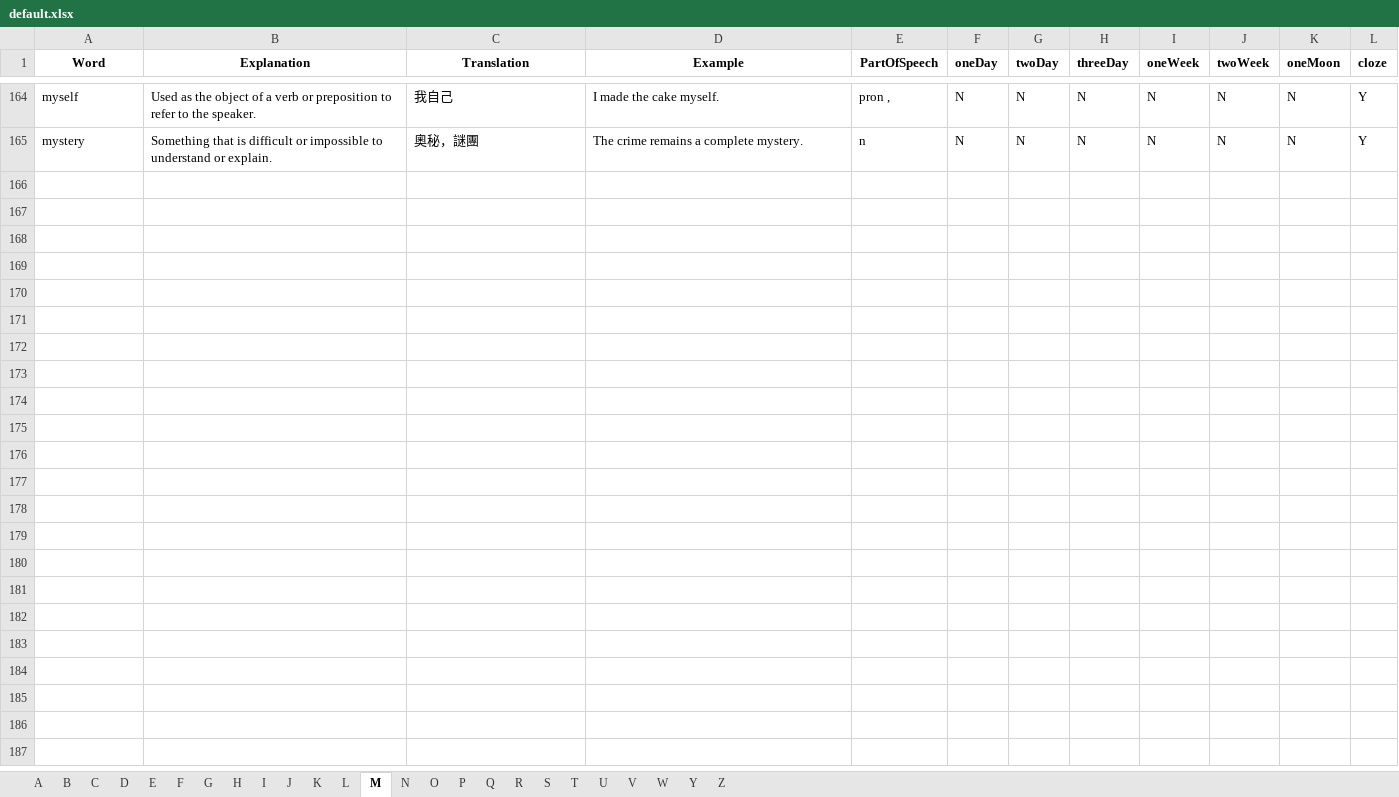
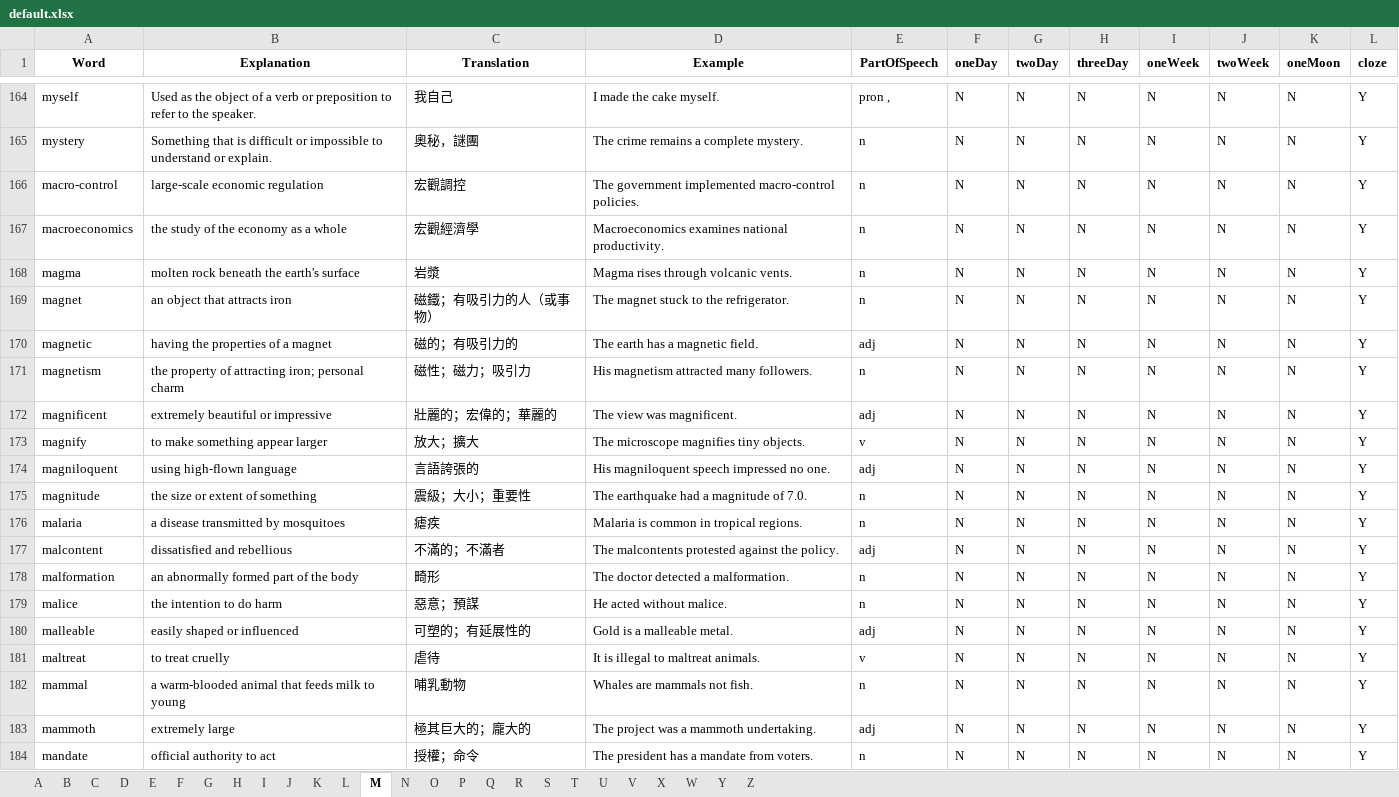
Before and after one commit to Singularity-one/readEnglishV3_2, an Excel workbook: excel/default.xlsx, sheet M, drawn as a sheet; only a part is shown, gaps mark what is left out; values as stored, in another font and other column widths than the file's, no borders; charts and pictures not drawn; the diff covers the shown part only; the diff names each change by its address in the sheet, - before the commit and + after, or states it on an @@ line.

```diff
--- a/excel/default.xlsx (sheet M)
+++ b/excel/default.xlsx (sheet M)
+sheet tab: X
+row 166: macro-control | large-scale economic regulation | 宏觀調控 | The government implemented macro-control policies. | n | N | N | N | N | N | N | Y
+row 167: macroeconomics | the study of the economy as a whole | 宏觀經濟學 | Macroeconomics examines national productivity. | n | N | N | N | N | N | N | Y
+row 168: magma | molten rock beneath the earth's surface | 岩漿 | Magma rises through volcanic vents. | n | N | N | N | N | N | N | Y
+row 169: magnet | an object that attracts iron | 磁鐵；有吸引力的人（或事物） | The magnet stuck to the refrigerator. | n | N | N | N | N | N | N | Y
+row 170: magnetic | having the properties of a magnet | 磁的；有吸引力的 | The earth has a magnetic field. | adj | N | N | N | N | N | N | Y
+row 171: magnetism | the property of attracting iron; personal charm | 磁性；磁力；吸引力 | His magnetism attracted many followers. | n | N | N | N | N | N | N | Y
+row 172: magnificent | extremely beautiful or impressive | 壯麗的；宏偉的；華麗的 | The view was magnificent. | adj | N | N | N | N | N | N | Y
+row 173: magnify | to make something appear larger | 放大；擴大 | The microscope magnifies tiny objects. | v | N | N | N | N | N | N | Y
+row 174: magniloquent | using high-flown language | 言語誇張的 | His magniloquent speech impressed no one. | adj | N | N | N | N | N | N | Y
+row 175: magnitude | the size or extent of something | 震級；大小；重要性 | The earthquake had a magnitude of 7.0. | n | N | N | N | N | N | N | Y
+row 176: malaria | a disease transmitted by mosquitoes | 瘧疾 | Malaria is common in tropical regions. | n | N | N | N | N | N | N | Y
+row 177: malcontent | dissatisfied and rebellious | 不滿的；不滿者 | The malcontents protested against the policy. | adj | N | N | N | N | N | N | Y
+row 178: malformation | an abnormally formed part of the body | 畸形 | The doctor detected a malformation. | n | N | N | N | N | N | N | Y
+row 179: malice | the intention to do harm | 惡意；預謀 | He acted without malice. | n | N | N | N | N | N | N | Y
+row 180: malleable | easily shaped or influenced | 可塑的；有延展性的 | Gold is a malleable metal. | adj | N | N | N | N | N | N | Y
+row 181: maltreat | to treat cruelly | 虐待 | It is illegal to maltreat animals. | v | N | N | N | N | N | N | Y
+row 182: mammal | a warm-blooded animal that feeds milk to young | 哺乳動物 | Whales are mammals not fish. | n | N | N | N | N | N | N | Y
+row 183: mammoth | extremely large | 極其巨大的；龐大的 | The project was a mammoth undertaking. | adj | N | N | N | N | N | N | Y
+row 184: mandate | official authority to act | 授權；命令 | The president has a mandate from voters. | n | N | N | N | N | N | N | Y
```
Also changed, not shown: 142 added rows elsewhere in this sheet, sheet S, sheet P, sheet I, sheet C, sheet R, sheet T, 18 more sheets, charts or pictures, 7 other files.
